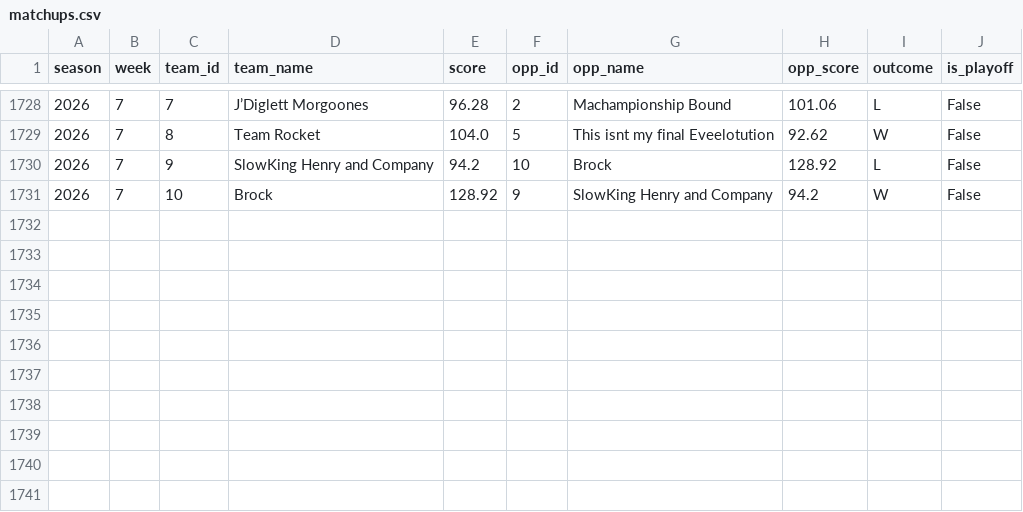
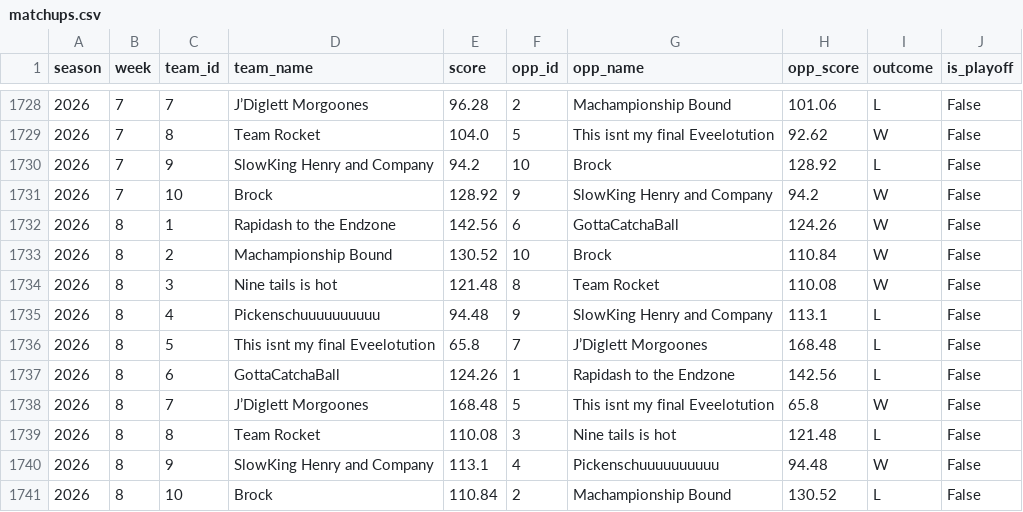
Before and after one commit to JMKniss/we-are-how-u-mean, a CSV file: data/archive/matchups.csv, drawn as a sheet; only a part is shown, gaps mark what is left out; the diff names each change by its address in the sheet, - before the commit and + after, or states it on an @@ line.

```diff
--- a/data/archive/matchups.csv
+++ b/data/archive/matchups.csv
+row 1732: 2026 | 8 | 1 | Rapidash to the Endzone | 142.56 | 6 | GottaCatchaBall | 124.26 | W | False
+row 1733: 2026 | 8 | 2 | Machampionship Bound | 130.52 | 10 | Brock | 110.84 | W | False
+row 1734: 2026 | 8 | 3 | Nine tails is hot | 121.48 | 8 | Team Rocket | 110.08 | W | False
+row 1735: 2026 | 8 | 4 | Pickenschuuuuuuuuuu | 94.48 | 9 | SlowKing Henry and Company | 113.1 | L | False
+row 1736: 2026 | 8 | 5 | This isnt my final Eveelotution | 65.8 | 7 | J’Diglett Morgoones | 168.48 | L | False
+row 1737: 2026 | 8 | 6 | GottaCatchaBall | 124.26 | 1 | Rapidash to the Endzone | 142.56 | L | False
+row 1738: 2026 | 8 | 7 | J’Diglett Morgoones | 168.48 | 5 | This isnt my final Eveelotution | 65.8 | W | False
+row 1739: 2026 | 8 | 8 | Team Rocket | 110.08 | 3 | Nine tails is hot | 121.48 | L | False
+row 1740: 2026 | 8 | 9 | SlowKing Henry and Company | 113.1 | 4 | Pickenschuuuuuuuuuu | 94.48 | W | False
+row 1741: 2026 | 8 | 10 | Brock | 110.84 | 2 | Machampionship Bound | 130.52 | L | False
```
Also changed, not shown: data/archive/rosters.csv, data/archive/trade_grades.csv, 11 other files.
